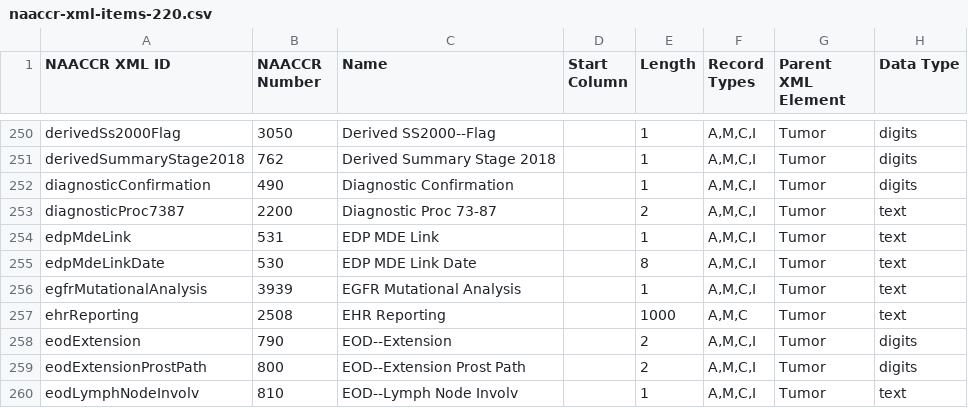
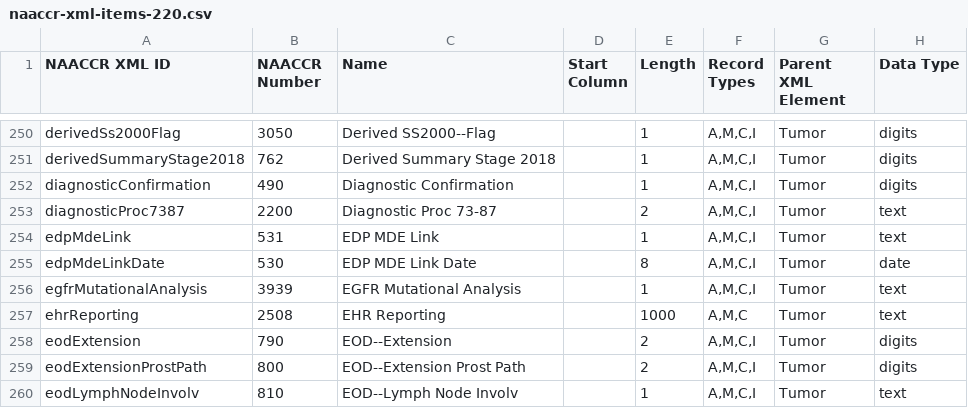
Before and after one commit to imsweb/naaccr-xml, a CSV file: docs/naaccr-xml-items-220.csv, drawn as a sheet; only a part is shown, gaps mark what is left out.

Commit message:
Added NAACCR 22 dictionary (#215)

```diff
--- a/docs/naaccr-xml-items-220.csv
+++ b/docs/naaccr-xml-items-220.csv
@@ -254,3 +254,3 @@ diagnosticProc7387,2200,"Diagnostic Proc 73-87",,2,"A,M,C,I",Tumor,text
 edpMdeLink,531,"EDP MDE Link",,1,"A,M,C,I",Tumor,text
-edpMdeLinkDate,530,"EDP MDE Link Date",,8,"A,M,C,I",Tumor,text
+edpMdeLinkDate,530,"EDP MDE Link Date",,8,"A,M,C,I",Tumor,date
 egfrMutationalAnalysis,3939,"EGFR Mutational Analysis",,1,"A,M,C,I",Tumor,text
```
Also changed, not shown: 1 other file.
